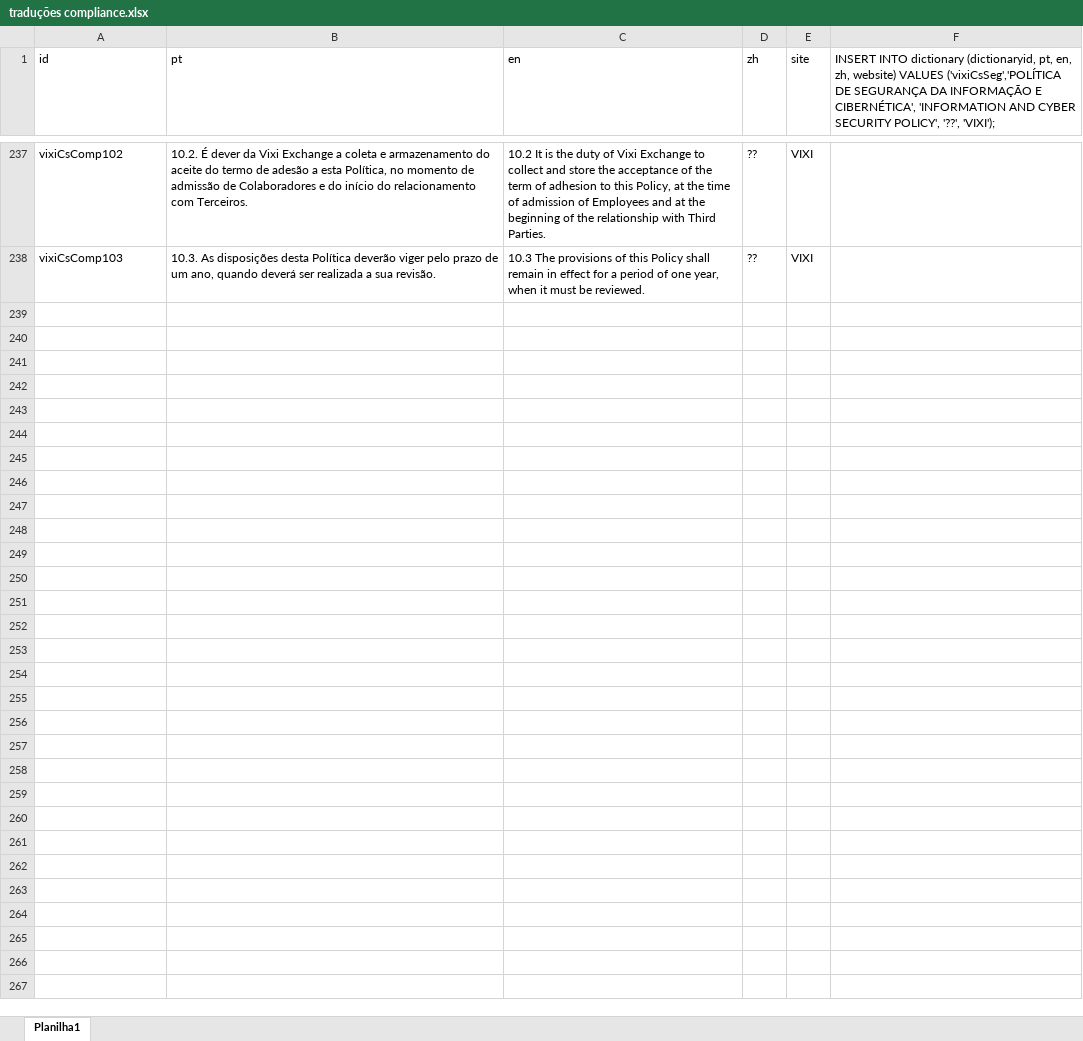
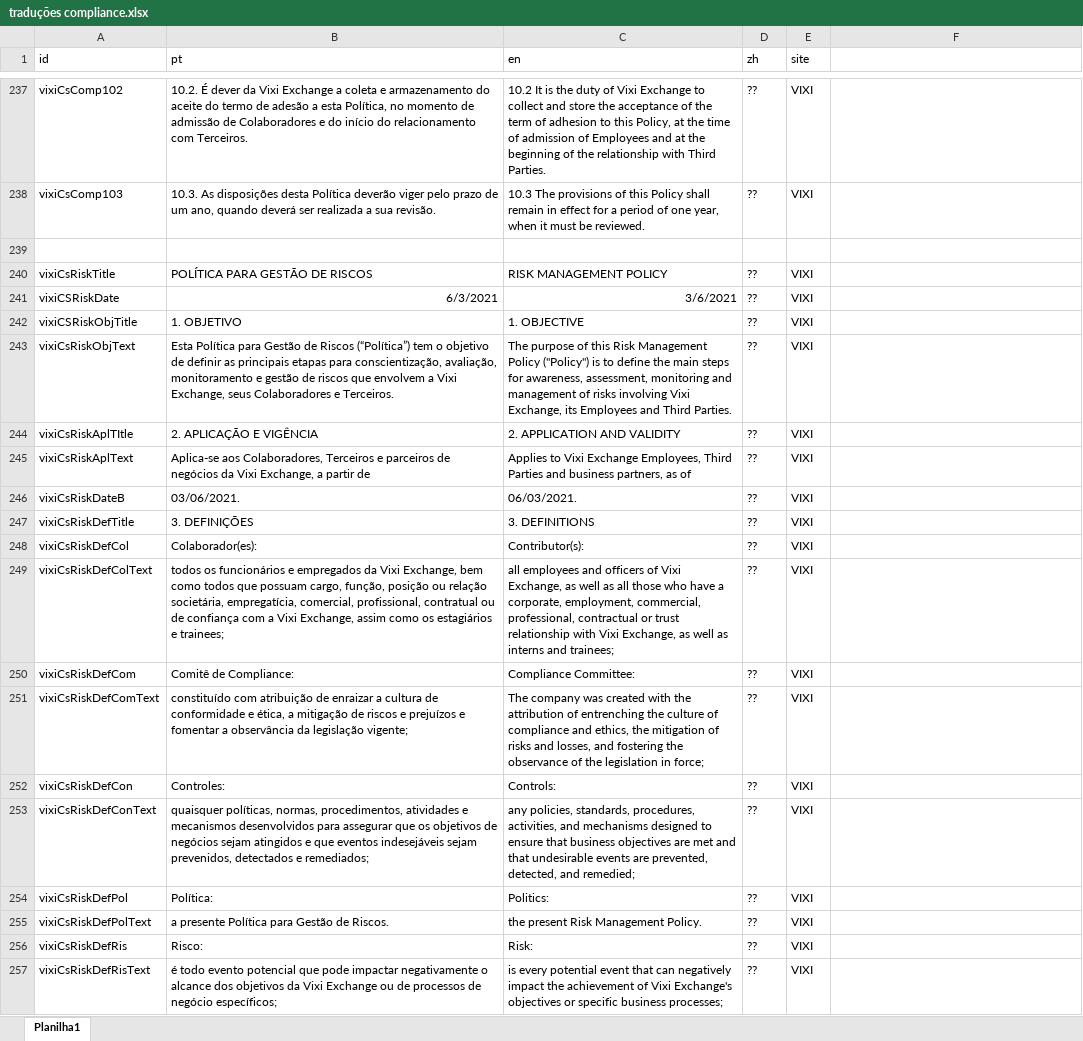
Before and after one commit to Wefirst-Tecnologia-Servicos/leebank, an Excel workbook: documents/2022.06.03-sprint-003/traduções compliance.xlsx, sheet Planilha1, drawn as a sheet; only a part is shown, gaps mark what is left out; values as stored, in another font and other column widths than the file's, no borders; the diff covers the shown part only; the diff names each change by its address in the sheet, - before the commit and + after, or states it on an @@ line.

Commit message:
Alterações no responsivo do menu e finalização das traduções dos pfds

```diff
--- a/documents/2022.06.03-sprint-003/traduções compliance.xlsx (sheet Planilha1)
+++ b/documents/2022.06.03-sprint-003/traduções compliance.xlsx (sheet Planilha1)
-F1: INSERT INTO dictionary (dictionaryid, pt, en, zh, website) VALUES ('vixiCsSeg','POLÍTICA DE SEGURANÇA DA INFORMAÇÃO E CIBERNÉTICA', 'INFORMATION AND CYBER SECURITY POLICY', '??', 'VIXI');
+F1: (empty)
+row 239: (empty)
+row 240: vixiCsRiskTitle | POLÍTICA PARA GESTÃO DE RISCOS | RISK MANAGEMENT POLICY | ?? | VIXI
+row 241: vixiCSRiskDate | 6/3/2021 | 3/6/2021 | ?? | VIXI
+row 242: vixiCSRiskObjTitle | 1. OBJETIVO | 1. OBJECTIVE | ?? | VIXI
+row 243: vixiCsRiskObjText | Esta Política para Gestão de Riscos (“Política”) tem o objetivo de definir as principais etapas para conscientização, avaliação, monitoramento e gestão de riscos que envolvem a Vixi Exchange, seus Colaboradores e Terceiros. | The purpose of this Risk Management Policy ("Policy") is to define the main steps for awareness, assessment, monitoring and management of risks involving Vixi Exchange, its Employees and Third Parties. | ?? | VIXI
+row 244: vixiCsRiskAplTItle | 2. APLICAÇÃO E VIGÊNCIA | 2. APPLICATION AND VALIDITY | ?? | VIXI
+row 245: vixiCsRiskAplText | Aplica-se aos Colaboradores, Terceiros e parceiros de negócios da Vixi Exchange, a partir de | Applies to Vixi Exchange Employees, Third Parties and business partners, as of | ?? | VIXI
+row 246: vixiCsRiskDateB | 03/06/2021. | 06/03/2021. | ?? | VIXI
+row 247: vixiCsRiskDefTitle | 3. DEFINIÇÕES | 3. DEFINITIONS | ?? | VIXI
+row 248: vixiCsRiskDefCol | Colaborador(es): | Contributor(s): | ?? | VIXI
+row 249: vixiCsRiskDefColText | todos os funcionários e empregados da Vixi Exchange, bem como todos que possuam cargo, função, posição ou relação societária, empregatícia, comercial, profissional, contratual ou de confiança com a Vixi Exchange, assim como os estagiários e trainees; | all employees and officers of Vixi Exchange, as well as all those who have a corporate, employment, commercial, professional, contractual or trust relationship with Vixi Exchange, as well as interns and trainees; | ?? | VIXI
+row 250: vixiCsRiskDefCom | Comitê de Compliance: | Compliance Committee: | ?? | VIXI
+row 251: vixiCsRiskDefComText | constituído com atribuição de enraizar a cultura de conformidade e ética, a mitigação de riscos e prejuízos e fomentar a observância da legislação vigente; | The company was created with the attribution of entrenching the culture of compliance and ethics, the mitigation of risks and losses, and fostering the observance of the legislation in force; | ?? | VIXI
+row 252: vixiCsRiskDefCon | Controles: | Controls: | ?? | VIXI
+row 253: vixiCsRiskDefConText | quaisquer políticas, normas, procedimentos, atividades e mecanismos desenvolvidos para assegurar que os objetivos de negócios sejam atingidos e que eventos indesejáveis sejam prevenidos, detectados e remediados; | any policies, standards, procedures, activities, and mechanisms designed to ensure that business objectives are met and that undesirable events are prevented, detected, and remedied; | ?? | VIXI
+row 254: vixiCsRiskDefPol | Política: | Politics: | ?? | VIXI
+row 255: vixiCsRiskDefPolText | a presente Política para Gestão de Riscos. | the present Risk Management Policy. | ?? | VIXI
+row 256: vixiCsRiskDefRis | Risco: | Risk: | ?? | VIXI
+row 257: vixiCsRiskDefRisText | é todo evento potencial que pode impactar negativamente o alcance dos objetivos da Vixi Exchange ou de processos de negócio específicos; | is every potential event that can negatively impact the achievement of Vixi Exchange's objectives or specific business processes; | ?? | VIXI
```
Also changed, not shown: 243 added rows elsewhere in this sheet, 7 other files.
